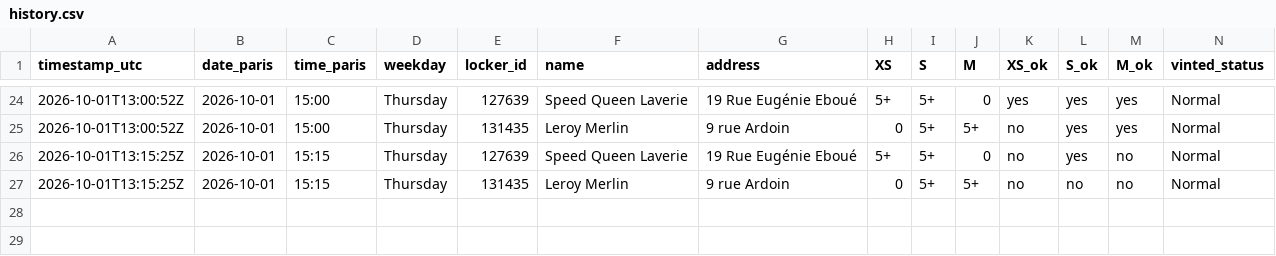
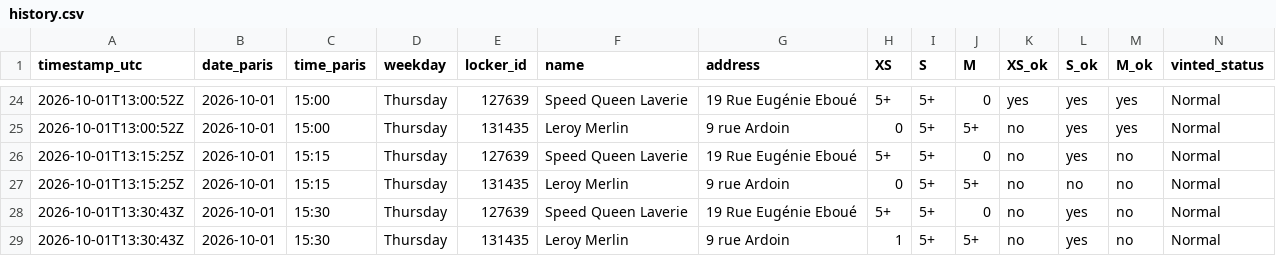
Before and after one commit to jodsav1994-netizen/vinted-go-tracker, a CSV file: data/history.csv, drawn as a sheet; only a part is shown, gaps mark what is left out; the diff names each change by its address in the sheet, - before the commit and + after, or states it on an @@ line.

Commit message:
Locker snapshot 2026-10-01T13:30Z

```diff
--- a/data/history.csv
+++ b/data/history.csv
+row 28: 2026-10-01T13:30:43Z | 2026-10-01 | 15:30 | Thursday | 127639 | Speed Queen Laverie | 19 Rue Eugénie Eboué | 5+ | 5+ | 0 | no | yes | no | Normal
+row 29: 2026-10-01T13:30:43Z | 2026-10-01 | 15:30 | Thursday | 131435 | Leroy Merlin | 9 rue Ardoin | 1 | 5+ | 5+ | no | yes | no | Normal
```
